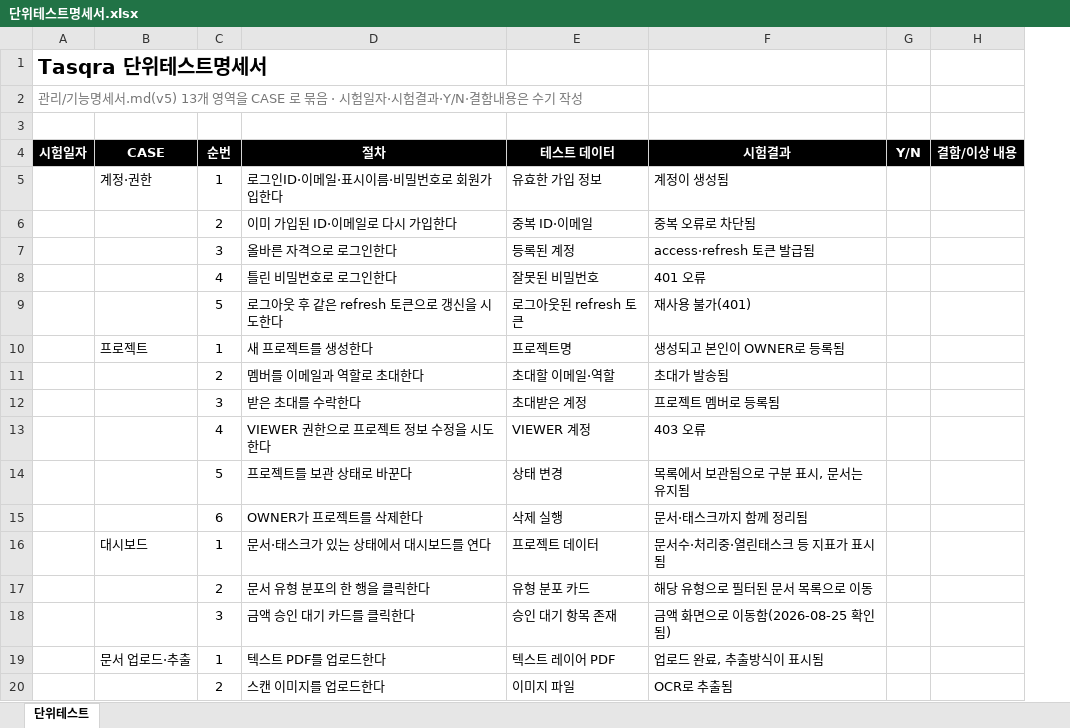
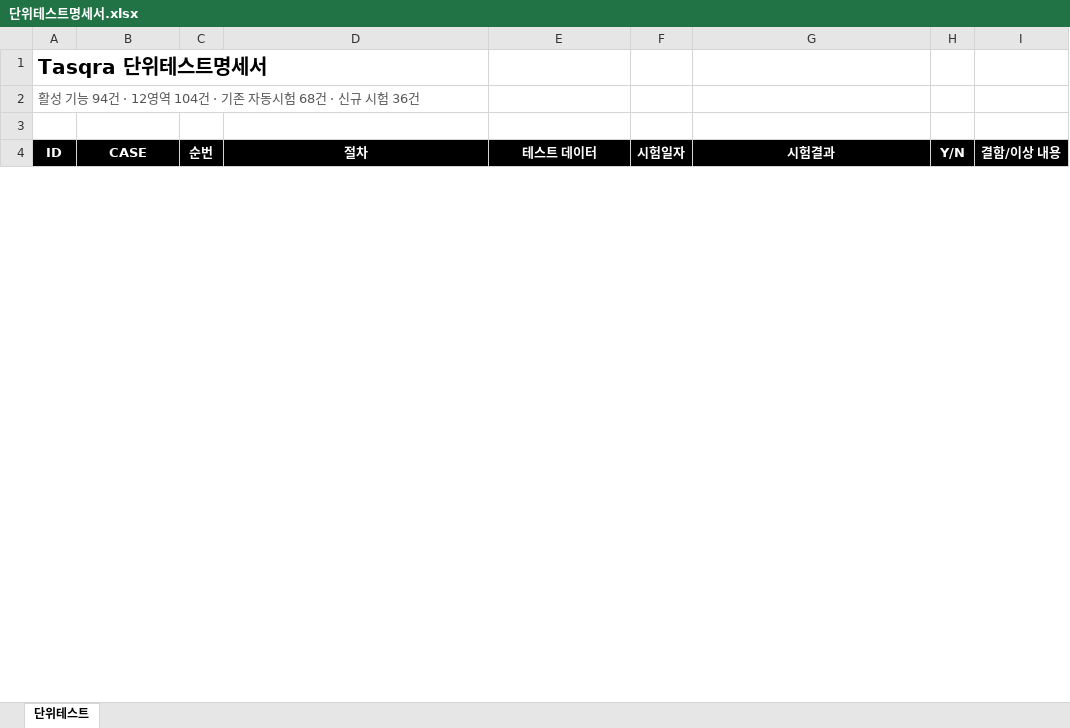
Before and after one commit to bobohyeon/deliver, an Excel workbook: 산출물/단위테스트명세서.xlsx, sheet 단위테스트, drawn as a sheet; only a part is shown; values as stored, in another font and other column widths than the file's, no borders; removed rows and columns are numbered as before the commit, all else as after; the diff covers the shown part only; the diff names each change by its address in the sheet, - before the commit and + after, or states it on an @@ line.

Commit message:
docs: 프로젝트 현황과 테스트 명세 갱신

```diff
--- a/산출물/단위테스트명세서.xlsx (sheet 단위테스트)
+++ b/산출물/단위테스트명세서.xlsx (sheet 단위테스트)
-column A (시험일자), rows 1-2: Tasqra 단위테스트명세서 | 관리/기능명세서.md(v5) 13개 영역을 CASE 로 묶음 · 시험일자·시험결과·Y/N·결함내용은 수기 작성
+column A (ID), rows 1-2: Tasqra 단위테스트명세서 | 활성 기능 94건 · 12영역 104건 · 기존 자동시험 68건 · 신규 시험 36건
+column F (시험일자), empty
-row 5:  | 계정·권한 | 1 | 로그인ID·이메일·표시이름·비밀번호로 회원가입한다 | 유효한 가입 정보 | 계정이 생성됨
-row 6:  |  | 2 | 이미 가입된 ID·이메일로 다시 가입한다 | 중복 ID·이메일 | 중복 오류로 차단됨
-row 7:  |  | 3 | 올바른 자격으로 로그인한다 | 등록된 계정 | access·refresh 토큰 발급됨
-row 8:  |  | 4 | 틀린 비밀번호로 로그인한다 | 잘못된 비밀번호 | 401 오류
-row 9:  |  | 5 | 로그아웃 후 같은 refresh 토큰으로 갱신을 시도한다 | 로그아웃된 refresh 토큰 | 재사용 불가(401)
-row 10:  | 프로젝트 | 1 | 새 프로젝트를 생성한다 | 프로젝트명 | 생성되고 본인이 OWNER로 등록됨
-row 11:  |  | 2 | 멤버를 이메일과 역할로 초대한다 | 초대할 이메일·역할 | 초대가 발송됨
-row 12:  |  | 3 | 받은 초대를 수락한다 | 초대받은 계정 | 프로젝트 멤버로 등록됨
-row 13:  |  | 4 | VIEWER 권한으로 프로젝트 정보 수정을 시도한다 | VIEWER 계정 | 403 오류
-row 14:  |  | 5 | 프로젝트를 보관 상태로 바꾼다 | 상태 변경 | 목록에서 보관됨으로 구분 표시, 문서는 유지됨
-row 15:  |  | 6 | OWNER가 프로젝트를 삭제한다 | 삭제 실행 | 문서·태스크까지 함께 정리됨
-row 16:  | 대시보드 | 1 | 문서·태스크가 있는 상태에서 대시보드를 연다 | 프로젝트 데이터 | 문서수·처리중·열린태스크 등 지표가 표시됨
-row 17:  |  | 2 | 문서 유형 분포의 한 행을 클릭한다 | 유형 분포 카드 | 해당 유형으로 필터된 문서 목록으로 이동
-row 18:  |  | 3 | 금액 승인 대기 카드를 클릭한다 | 승인 대기 항목 존재 | 금액 화면으로 이동함(2026-08-25 확인됨)
-row 19:  | 문서 업로드·추출 | 1 | 텍스트 PDF를 업로드한다 | 텍스트 레이어 PDF | 업로드 완료, 추출방식이 표시됨
-row 20:  |  | 2 | 스캔 이미지를 업로드한다 | 이미지 파일 | OCR로 추출됨
```
Also changed, not shown: 104 added rows and 32 removed rows elsewhere in this sheet, 산출물/기능명세서_v5_세분화.xlsx, 산출물/통합기능테스트명세서.xlsx, 5 other files.
